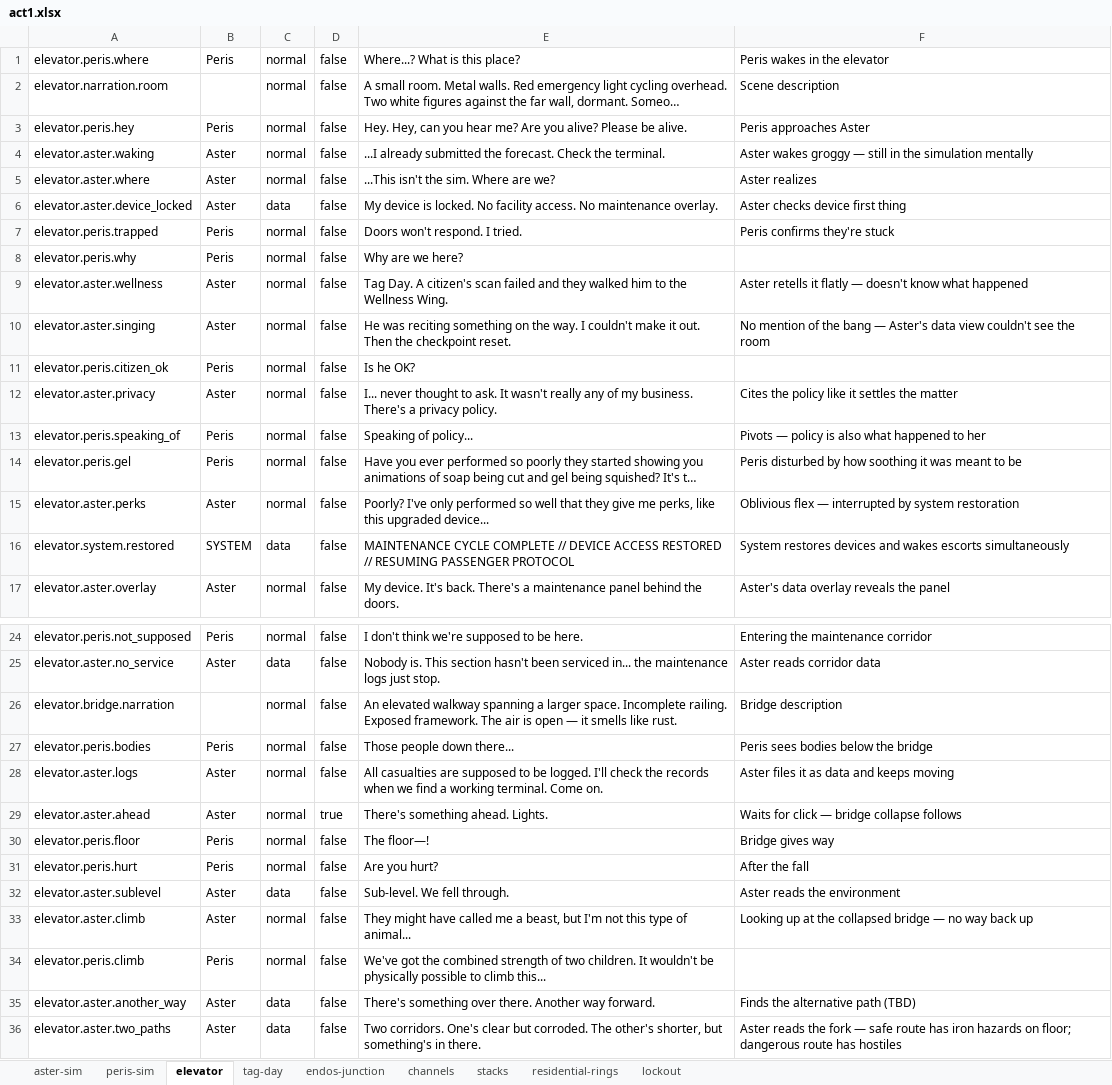
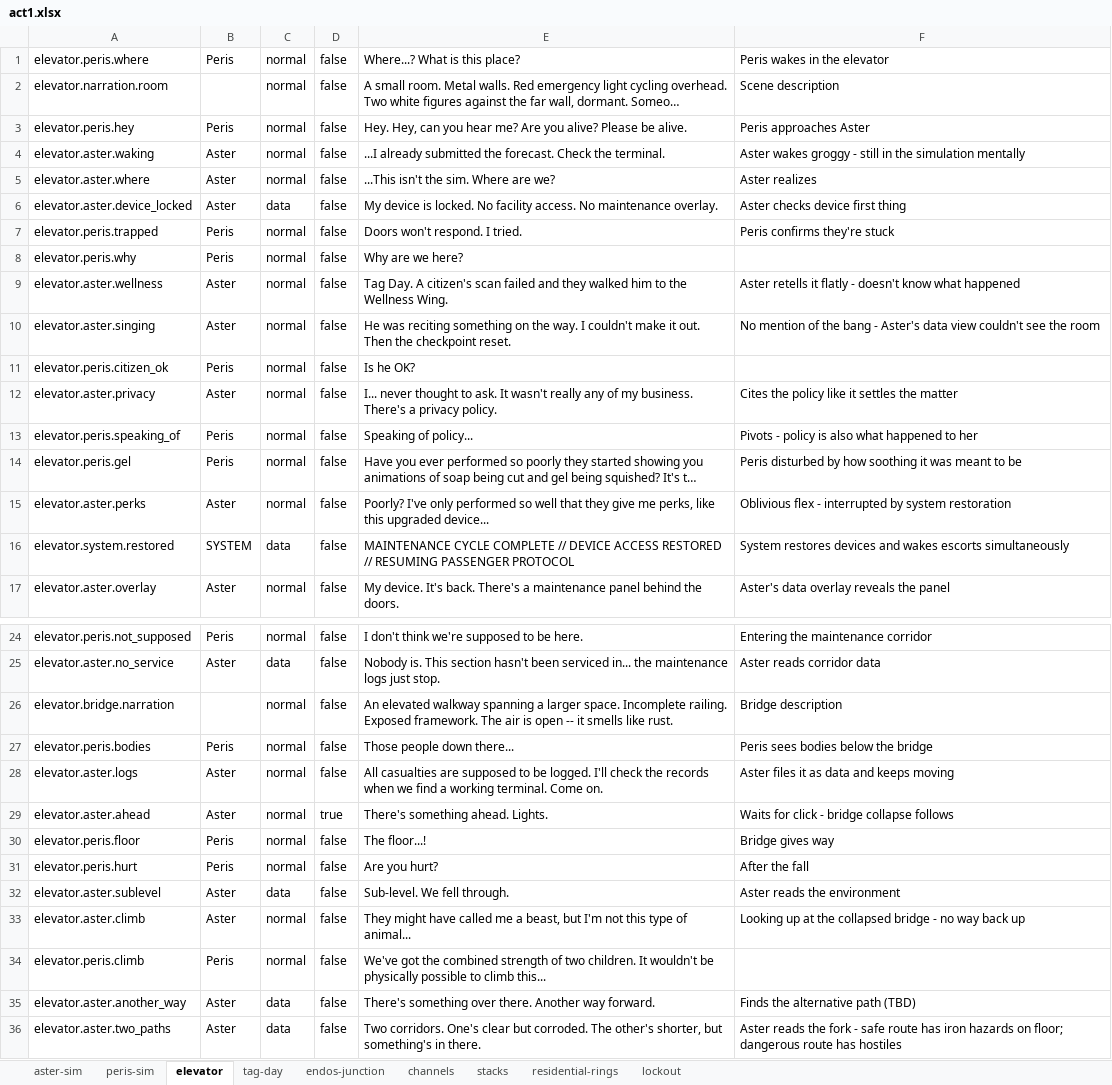
Before and after one commit to MyStarrySpace/ToRustAsWeFall, an Excel workbook: to-rust-as-we-fall/data/dialogue/en/act1.xlsx, sheet elevator, drawn as a sheet; only a part is shown, gaps mark what is left out; long unchanged cells end in …; values as stored, in another font and other column widths than the file's, no borders; the diff names each change by its address in the sheet, - before the commit and + after, or states it on an @@ line.

```diff
--- a/to-rust-as-we-fall/data/dialogue/en/act1.xlsx (sheet elevator)
+++ b/to-rust-as-we-fall/data/dialogue/en/act1.xlsx (sheet elevator)
-F4: …wakes groggy — still in…
+F4: …wakes groggy - still in…
-F9: …it flatly — doesn't know…
+F9: …it flatly - doesn't know…
-F10: …the bang — Aster's data…
+F10: …the bang - Aster's data…
-F13: Pivots — policy is also what happened to her
+F13: Pivots - policy is also what happened to her
-F15: Oblivious flex — interrupted by…
+F15: Oblivious flex - interrupted by…
-E26: …is open — it smells…
+E26: …is open -- it smells…
-F29: Waits for click — bridge collapse follows
+F29: Waits for click - bridge collapse follows
-E30: The floor—!
+E30: The floor...!
-F33: …collapsed bridge — no way…
+F33: …collapsed bridge - no way…
-F36: …the fork — safe route…
+F36: …the fork - safe route…
```
Also changed, not shown: sheet endos-junction, sheet peris-sim, sheet tag-day, sheet aster-sim, sheet stacks, sheet channels.
